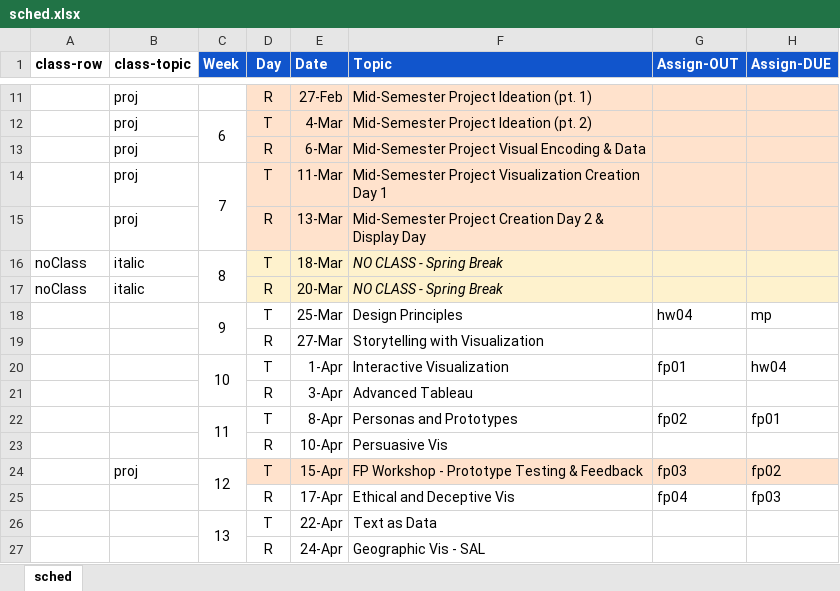
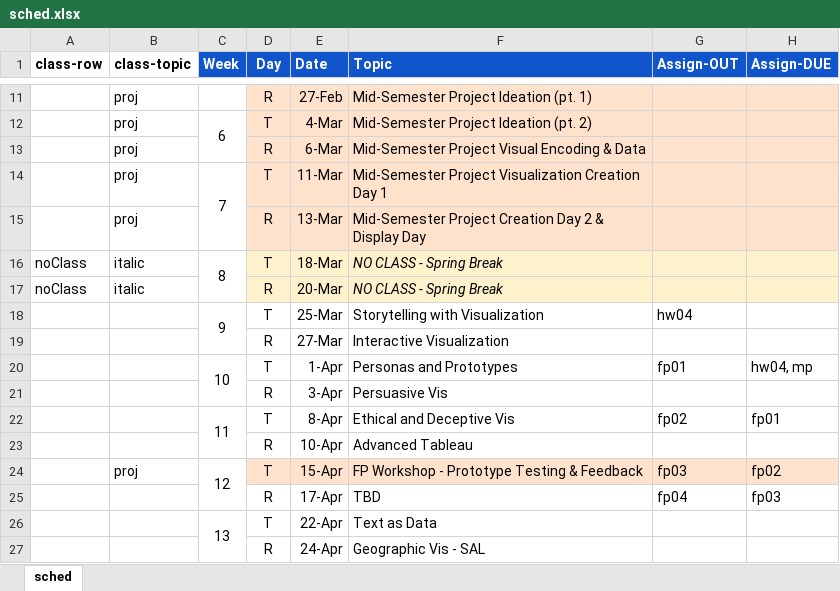
Before and after one commit to amosca01/SDS-CSC109, an Excel workbook: assets/sched.xlsx, sheet sched, drawn as a sheet; only a part is shown, gaps mark what is left out; values as stored, in another font and other column widths than the file's, no borders; the diff names each change by its address in the sheet, - before the commit and + after, or states it on an @@ line.

```diff
--- a/assets/sched.xlsx (sheet sched)
+++ b/assets/sched.xlsx (sheet sched)
-F18 (Topic): Design Principles
+F18 (Topic): Storytelling with Visualization
-H18 (Assign-DUE): mp
+H18 (Assign-DUE): (empty)
-F19 (Topic): Storytelling with Visualization
+F19 (Topic): Interactive Visualization
-F20 (Topic): Interactive Visualization
+F20 (Topic): Personas and Prototypes
-H20 (Assign-DUE): hw04
+H20 (Assign-DUE): hw04, mp
-F21 (Topic): Advanced Tableau
+F21 (Topic): Persuasive Vis
-F22 (Topic): Personas and Prototypes
+F22 (Topic): Ethical and Deceptive Vis
-F23 (Topic): Persuasive Vis
+F23 (Topic): Advanced Tableau
-F25 (Topic): Ethical and Deceptive Vis
+F25 (Topic): TBD
```
Also changed, not shown: 7 other files.
